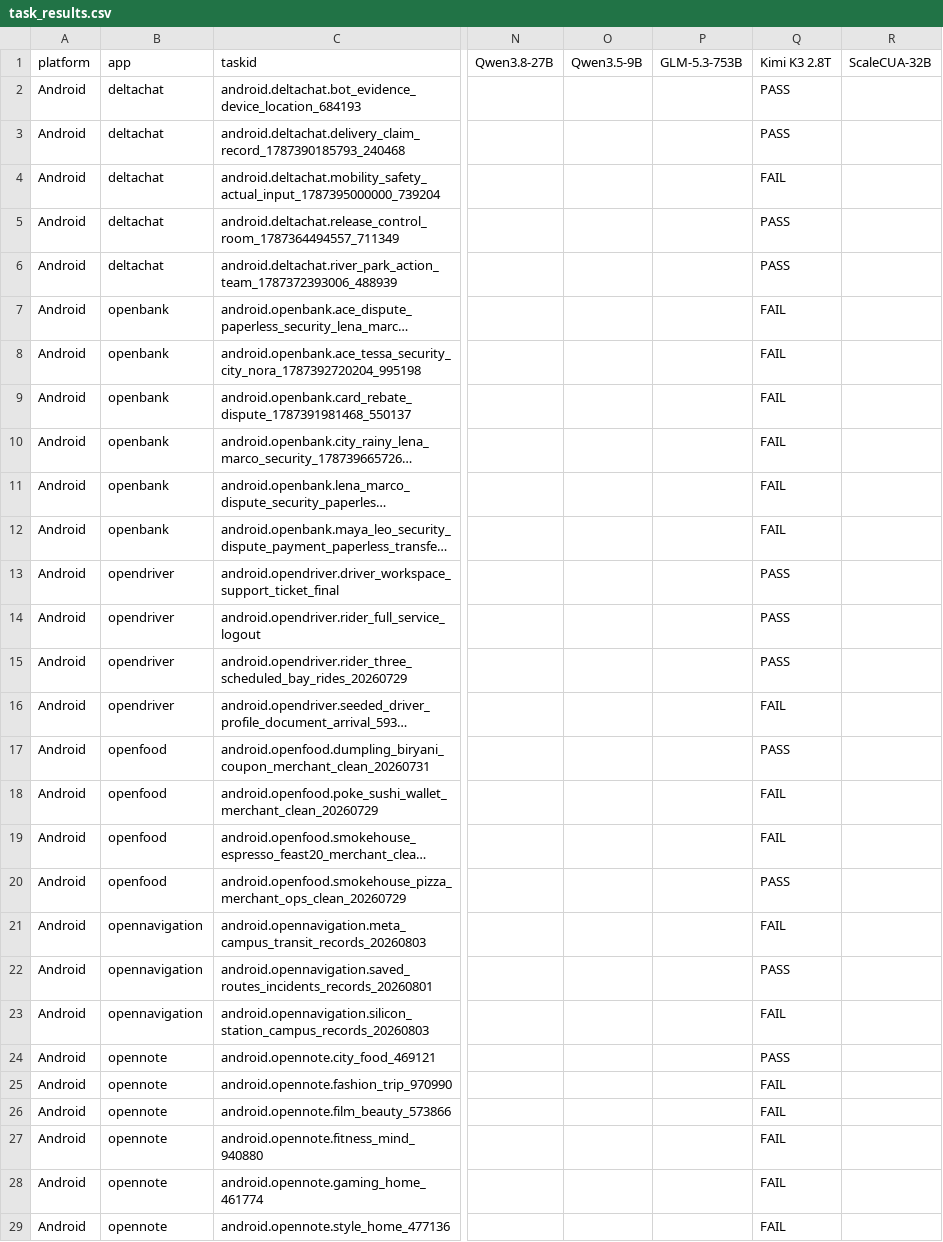
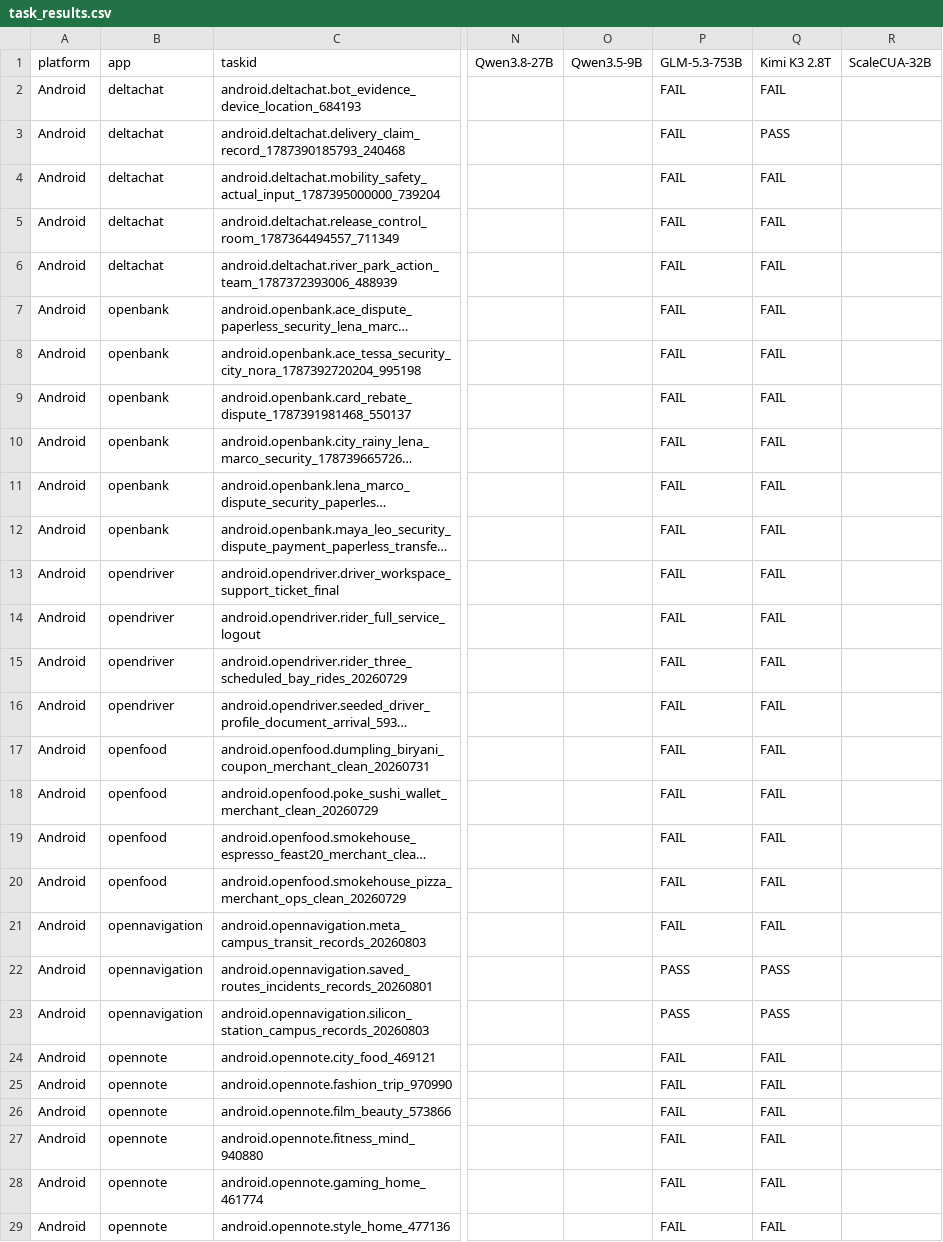
Before and after one commit to OS-Copilot/OS-Omni, a CSV file: task_results.csv, drawn as a sheet; only a part is shown, gaps mark what is left out; long unchanged cells end in …; the diff covers the shown part only; the diff names each change by its address in the sheet, - before the commit and + after, or states it on an @@ line.

```diff
--- a/task_results.csv
+++ b/task_results.csv
-P2:P21: (empty)
+P2:P21: FAIL
-Q2: PASS
+Q2: FAIL
-Q5:Q6: PASS
+Q5:Q6: FAIL
-Q13:Q15: PASS
+Q13:Q15: FAIL
-Q17: PASS
+Q17: FAIL
-Q20: PASS
+Q20: FAIL
-P22:P23: (empty)
+P22:P23: PASS
-Q23: FAIL
+Q23: PASS
-P24:P29: (empty)
+P24:P29: FAIL
-Q24: PASS
+Q24: FAIL
```
Also changed, not shown: 24 edited cells elsewhere in this file, platform_summary.csv.
